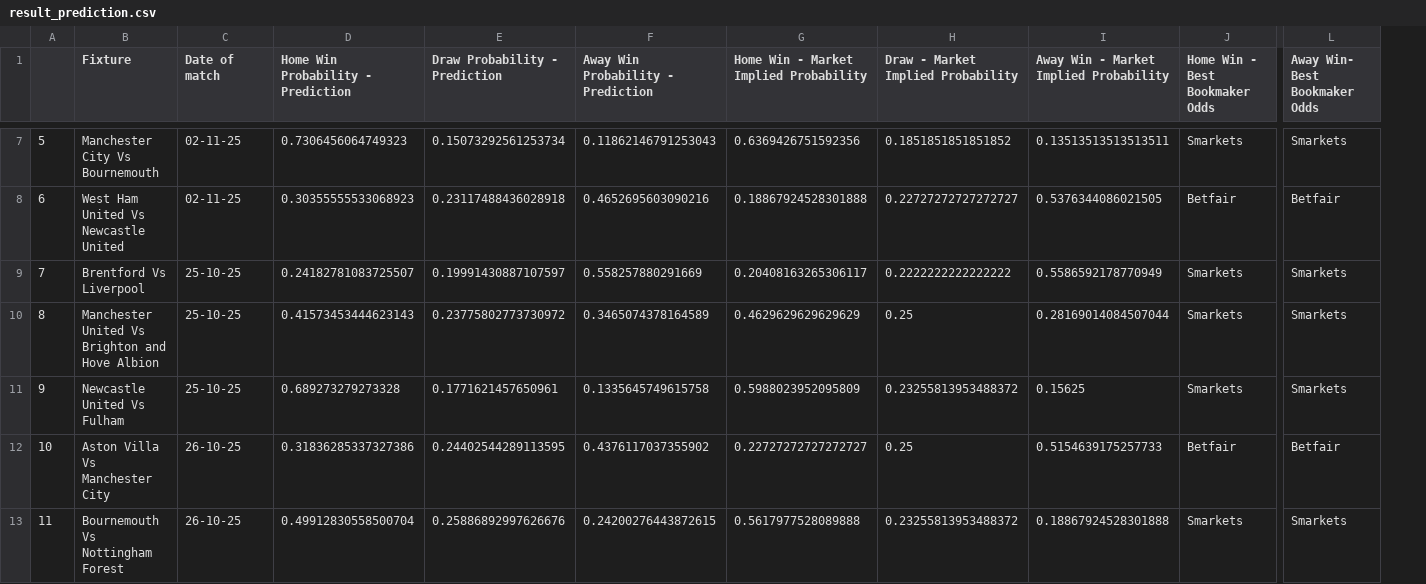
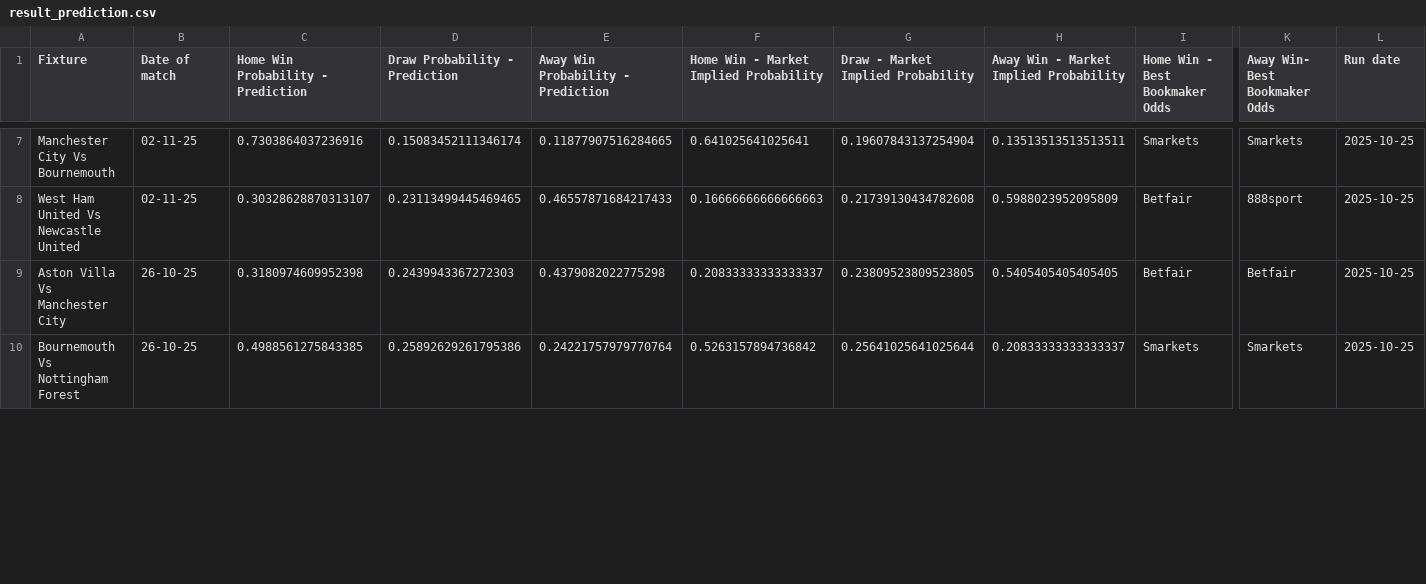
Before and after one commit to hornbyfp1-lang/Betting_App, a CSV file: result_prediction.csv, drawn as a sheet; only a part is shown, gaps mark what is left out; removed rows and columns are numbered as before the commit, all else as after; rows hold the shown columns only; the diff covers the shown part only; the diff names each change by its address in the sheet, - before the commit and + after, or states it on an @@ line.

```diff
--- a/result_prediction.csv
+++ b/result_prediction.csv
-column A, rows 7-8: 5 | 6; rows 12-13: 10 | 11
+column L (Run date), rows 7-10: all 2025-10-25
-C7: 0.7306456064749323
+C7: 0.7303864037236916
-D7 (Draw Probability - Prediction): 0.15073292561253734
+D7 (Draw Probability - Prediction): 0.15083452111346174
-E7: 0.11862146791253043
+E7: 0.11877907516284665
-F7: 0.6369426751592356
+F7: 0.641025641025641
-G7: 0.1851851851851852
+G7: 0.19607843137254904
-C8: 0.30355555533068923
+C8: 0.30328628870313107
-D8 (Draw Probability - Prediction): 0.23117488436028918
+D8 (Draw Probability - Prediction): 0.23113499445469465
-E8: 0.4652695603090216
+E8: 0.46557871684217433
-F8: 0.18867924528301888
+F8: 0.16666666666666663
-G8: 0.22727272727272727
+G8: 0.21739130434782608
-H8: 0.5376344086021505
+H8: 0.5988023952095809
-K8 (Away Win- Best Bookmaker Odds): Betfair
+K8 (Away Win- Best Bookmaker Odds): 888sport
-row 9: 7 | Brentford Vs Liverpool | 25-10-25 | 0.24182781083725507 | 0.19991430887107597 | 0.558257880291669 | 0.20408163265306117 | 0.2222222222222222 | 0.5586592178770949 | Smarkets | Smarkets
-row 10: 8 | Manchester United Vs Brighton and Hove Albion | 25-10-25 | 0.41573453444623143 | 0.23775802773730972 | 0.3465074378164589 | 0.4629629629629629 | 0.25 | 0.28169014084507044 | Smarkets | Smarkets
-row 11: 9 | Newcastle United Vs Fulham | 25-10-25 | 0.689273279273328 | 0.1771621457650961 | 0.1335645749615758 | 0.5988023952095809 | 0.23255813953488372 | 0.15625 | Smarkets | Smarkets
-C9: 0.31836285337327386
+C9: 0.3180974609952398
-D9 (Draw Probability - Prediction): 0.24402544289113595
+D9 (Draw Probability - Prediction): 0.2439943367272303
-E9: 0.4376117037355902
+E9: 0.4379082022775298
-F9: 0.22727272727272727
+F9: 0.20833333333333337
-G9: 0.25
+G9: 0.23809523809523805
-H9: 0.5154639175257733
+H9: 0.5405405405405405
-C10: 0.49912830558500704
+C10: 0.4988561275843385
-D10 (Draw Probability - Prediction): 0.25886892997626676
+D10 (Draw Probability - Prediction): 0.25892629261795386
-E10: 0.24200276443872615
+E10: 0.24221757979770764
-F10: 0.5617977528089888
+F10: 0.5263157894736842
-G10: 0.23255813953488372
+G10: 0.25641025641025644
-H10: 0.18867924528301888
+H10: 0.20833333333333337
```
Also changed, not shown: 42 edited cells elsewhere in this file.
